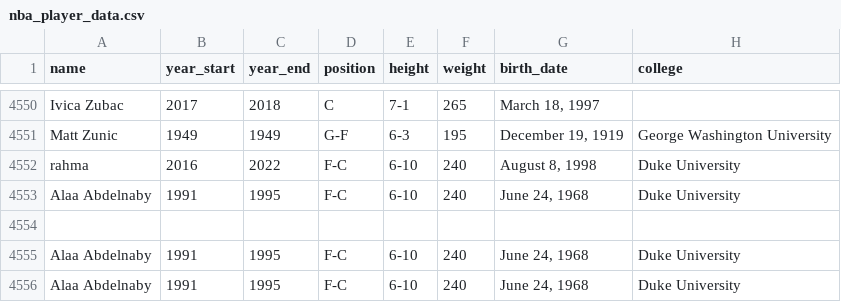
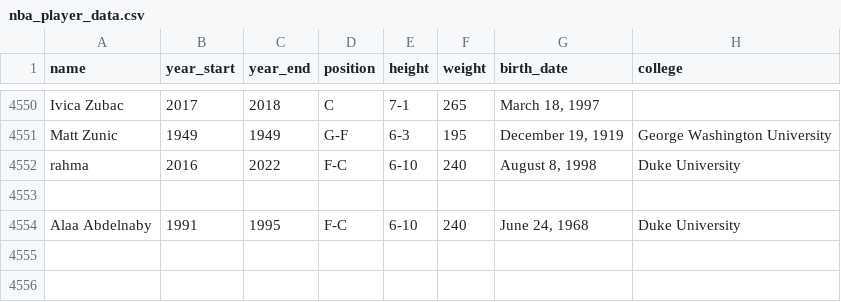
Before and after one commit to veiled-coder/LiteDB, a CSV file: mysqlite/nba_player_data.csv, drawn as a sheet; only a part is shown, gaps mark what is left out; the diff names each change by its address in the sheet, - before the commit and + after, or states it on an @@ line.

```diff
--- a/mysqlite/nba_player_data.csv
+++ b/mysqlite/nba_player_data.csv
-row 4553: Alaa Abdelnaby | 1991 | 1995 | F-C | 6-10 | 240 | June 24, 1968 | Duke University
-row 4555: Alaa Abdelnaby | 1991 | 1995 | F-C | 6-10 | 240 | June 24, 1968 | Duke University
```
Also changed, not shown: 2 other files.
